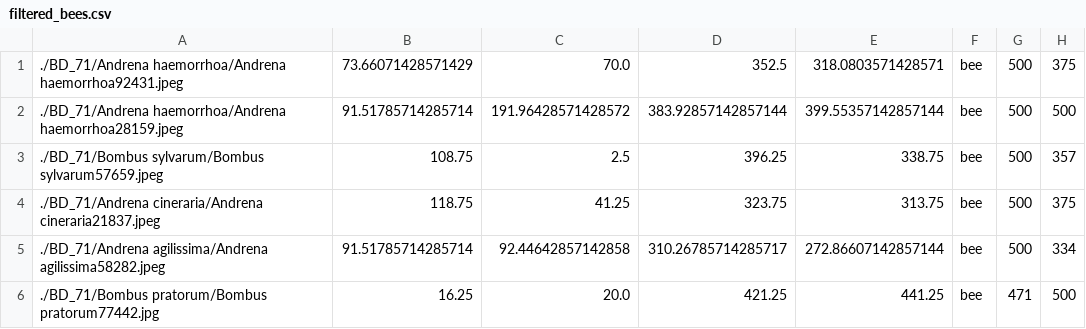
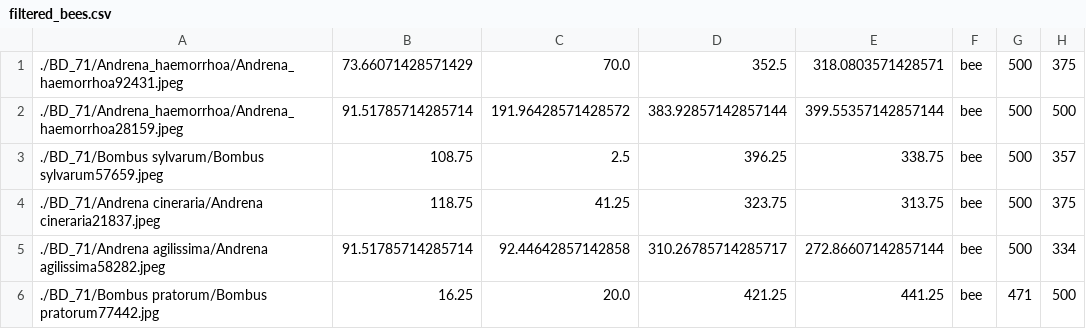
Before and after one commit to ChristophePantel/testSA, a CSV file: filtered_bees.csv, drawn as a sheet; only a part is shown.

Commit message:
Update filtered_bees.csv

```diff
--- a/filtered_bees.csv
+++ b/filtered_bees.csv
@@ -1,3 +1,3 @@
-./BD_71/Andrena haemorrhoa/Andrena haemorrhoa92431.jpeg,73.66071428571429,70.0,352.5,318.0803571428571,bee,500,375
-./BD_71/Andrena haemorrhoa/Andrena haemorrhoa28159.jpeg,91.51785714285714,191.96428571428572,383.92857142857144,399.55357142857144,bee,500,500
+./BD_71/Andrena_haemorrhoa/Andrena_haemorrhoa92431.jpeg,73.66071428571429,70.0,352.5,318.0803571428571,bee,500,375
+./BD_71/Andrena_haemorrhoa/Andrena_haemorrhoa28159.jpeg,91.51785714285714,191.96428571428572,383.92857142857144,399.55357142857144,bee,500,500
 ./BD_71/Bombus sylvarum/Bombus sylvarum57659.jpeg,108.75,2.5,396.25,338.75,bee,500,357
```
